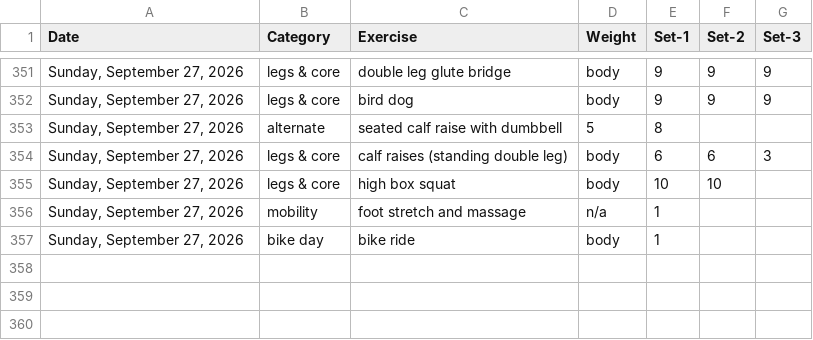
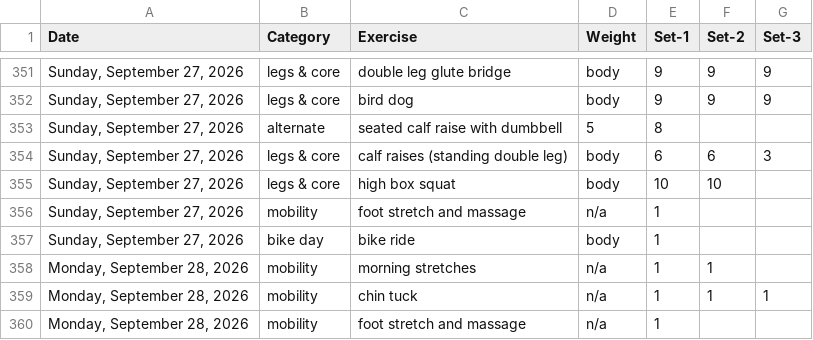
Before and after one commit to bcdatavis/fitness-tracker, a CSV file: log/workout-log.csv, drawn as a sheet; only a part is shown, gaps mark what is left out; the diff names each change by its address in the sheet, - before the commit and + after, or states it on an @@ line.

Commit message:
Workout Log Monday, September 28, 2026

```diff
--- a/log/workout-log.csv
+++ b/log/workout-log.csv
+row 358: Monday, September 28, 2026 | mobility | morning stretches | n/a | 1 | 1
+row 359: Monday, September 28, 2026 | mobility | chin tuck | n/a | 1 | 1 | 1
+row 360: Monday, September 28, 2026 | mobility | foot stretch and massage | n/a | 1
```
